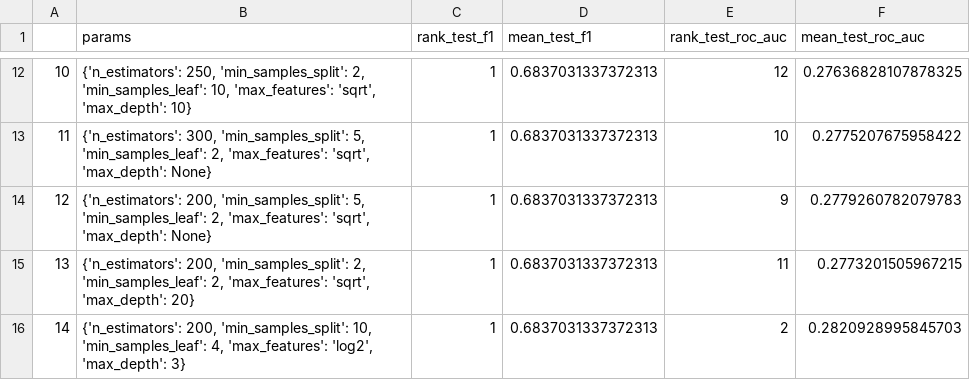
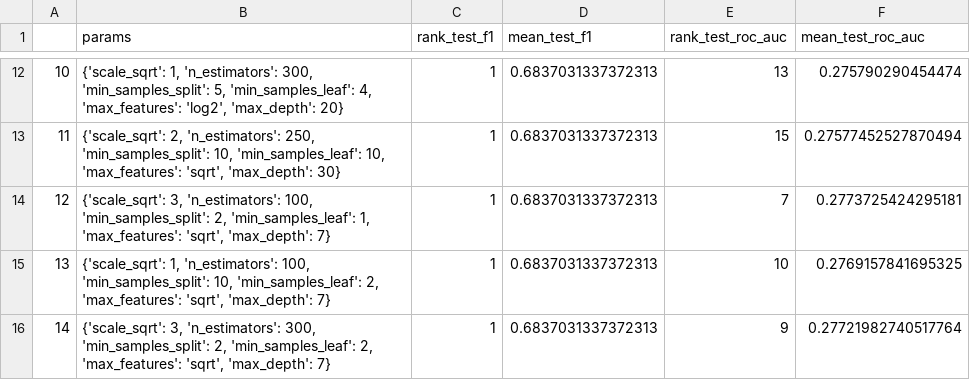
Before and after one commit to Zianor/Bachelorarbeit, a CSV file: Implementation/data/models/RF_Regr_s10_reduced_h10/grid.csv, drawn as a sheet; only a part is shown, gaps mark what is left out; the diff covers the shown part only.

```diff
--- a/Implementation/data/models/RF_Regr_s10_reduced_h10/grid.csv
+++ b/Implementation/data/models/RF_Regr_s10_reduced_h10/grid.csv
@@ -12,5 +12,5 @@
-10,"{'n_estimators': 250, 'min_samples_split': 2, 'min_samples_leaf': 10, 'max_features': 'sqrt', 'max_depth': 10}",1,0.6837031337372313,12,0.27636828107878325
-11,"{'n_estimators': 300, 'min_samples_split': 5, 'min_samples_leaf': 2, 'max_features': 'sqrt', 'max_depth': None}",1,0.6837031337372313,10,0.2775207675958422
-12,"{'n_estimators': 200, 'min_samples_split': 5, 'min_samples_leaf': 2, 'max_features': 'sqrt', 'max_depth': None}",1,0.6837031337372313,9,0.2779260782079783
-13,"{'n_estimators': 200, 'min_samples_split': 2, 'min_samples_leaf': 2, 'max_features': 'sqrt', 'max_depth': 20}",1,0.6837031337372313,11,0.2773201505967215
-14,"{'n_estimators': 200, 'min_samples_split': 10, 'min_samples_leaf': 4, 'max_features': 'log2', 'max_depth': 3}",1,0.6837031337372313,2,0.2820928995845703
+10,"{'scale_sqrt': 1, 'n_estimators': 300, 'min_samples_split': 5, 'min_samples_leaf': 4, 'max_features': 'log2', 'max_depth': 20}",1,0.6837031337372313,13,0.275790290454474
+11,"{'scale_sqrt': 2, 'n_estimators': 250, 'min_samples_split': 10, 'min_samples_leaf': 10, 'max_features': 'sqrt', 'max_depth': 30}",1,0.6837031337372313,15,0.27577452527870494
+12,"{'scale_sqrt': 3, 'n_estimators': 100, 'min_samples_split': 2, 'min_samples_leaf': 1, 'max_features': 'sqrt', 'max_depth': 7}",1,0.6837031337372313,7,0.2773725424295181
+13,"{'scale_sqrt': 1, 'n_estimators': 100, 'min_samples_split': 10, 'min_samples_leaf': 2, 'max_features': 'sqrt', 'max_depth': 7}",1,0.6837031337372313,10,0.2769157841695325
+14,"{'scale_sqrt': 3, 'n_estimators': 300, 'min_samples_split': 2, 'min_samples_leaf': 2, 'max_features': 'sqrt', 'max_depth': 7}",1,0.6837031337372313,9,0.27721982740517764
```
Also changed, not shown: 30 edited cells elsewhere in this file, 1 other file.
